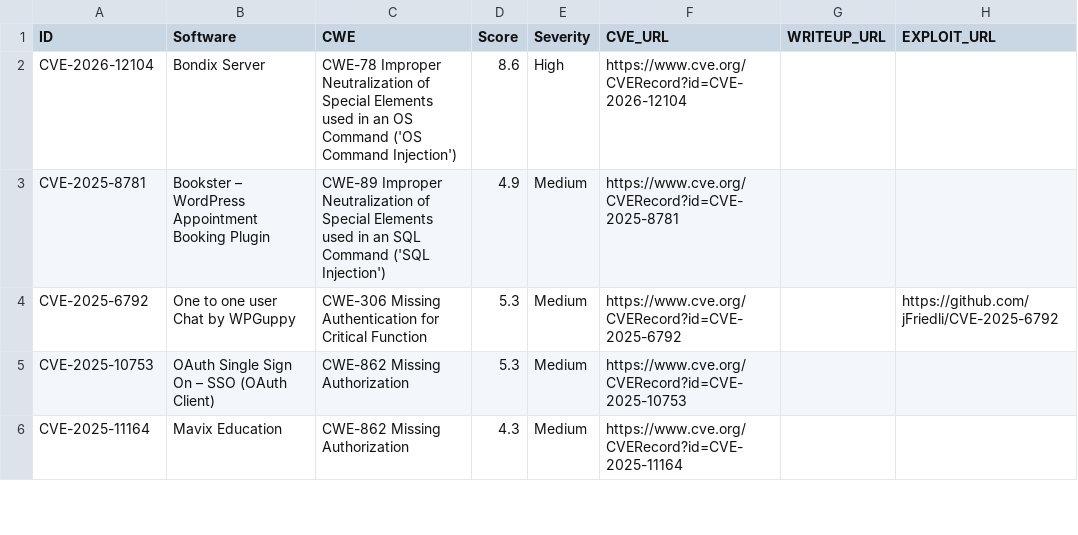
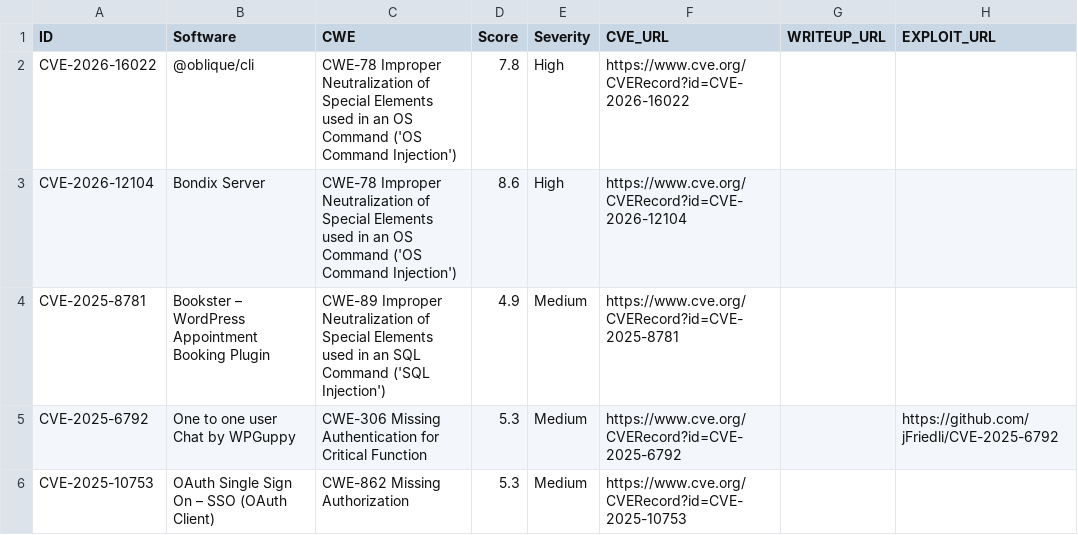
Before and after one commit to jFriedli/jFriedli.github.io, a CSV file: cves.csv, drawn as a sheet; only a part is shown; the shorter side is filled out with more unchanged rows; the diff names each change by its address in the sheet, - before the commit and + after, or states it on an @@ line.

Commit message:
Update cves.csv

```diff
--- a/cves.csv
+++ b/cves.csv
+row 2: CVE-2026-16022 | @oblique/cli | CWE-78 Improper Neutralization of Special Elements used in an OS Command ('OS Command Injection') | 7.8 | High | https://www.cve.org/CVERecord?id=CVE-2026-16022
```
